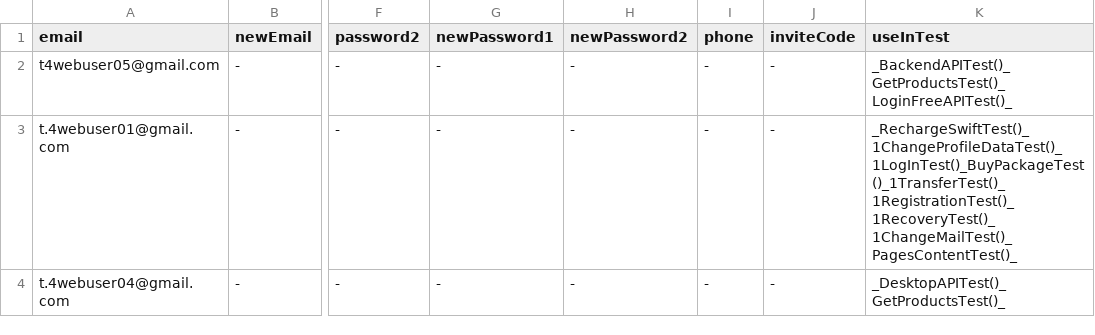
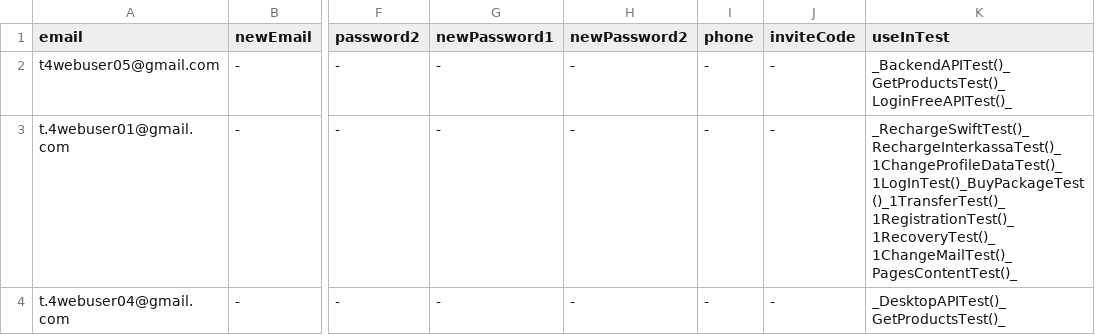
Before and after one commit to bazaka/Wxmlm, a CSV file: src/Users.csv, drawn as a sheet; only a part is shown, gaps mark what is left out; the diff names each change by its address in the sheet, - before the commit and + after, or states it on an @@ line.

Commit message:
InterkassaTest

```diff
--- a/src/Users.csv
+++ b/src/Users.csv
-K3 (useInTest): _RechargeSwiftTest()_1ChangeProfileDataTest()_1LogInTest()_BuyPackageTest()_1TransferTest()_1RegistrationTest()_1RecoveryTest()_1ChangeMailTest()_PagesContentTest()_
+K3 (useInTest): _RechargeSwiftTest()_RechargeInterkassaTest()_1ChangeProfileDataTest()_1LogInTest()_BuyPackageTest()_1TransferTest()_1RegistrationTest()_1RecoveryTest()_1ChangeMailTest()_PagesContentTest()_
```
Also changed, not shown: 5 other files.
